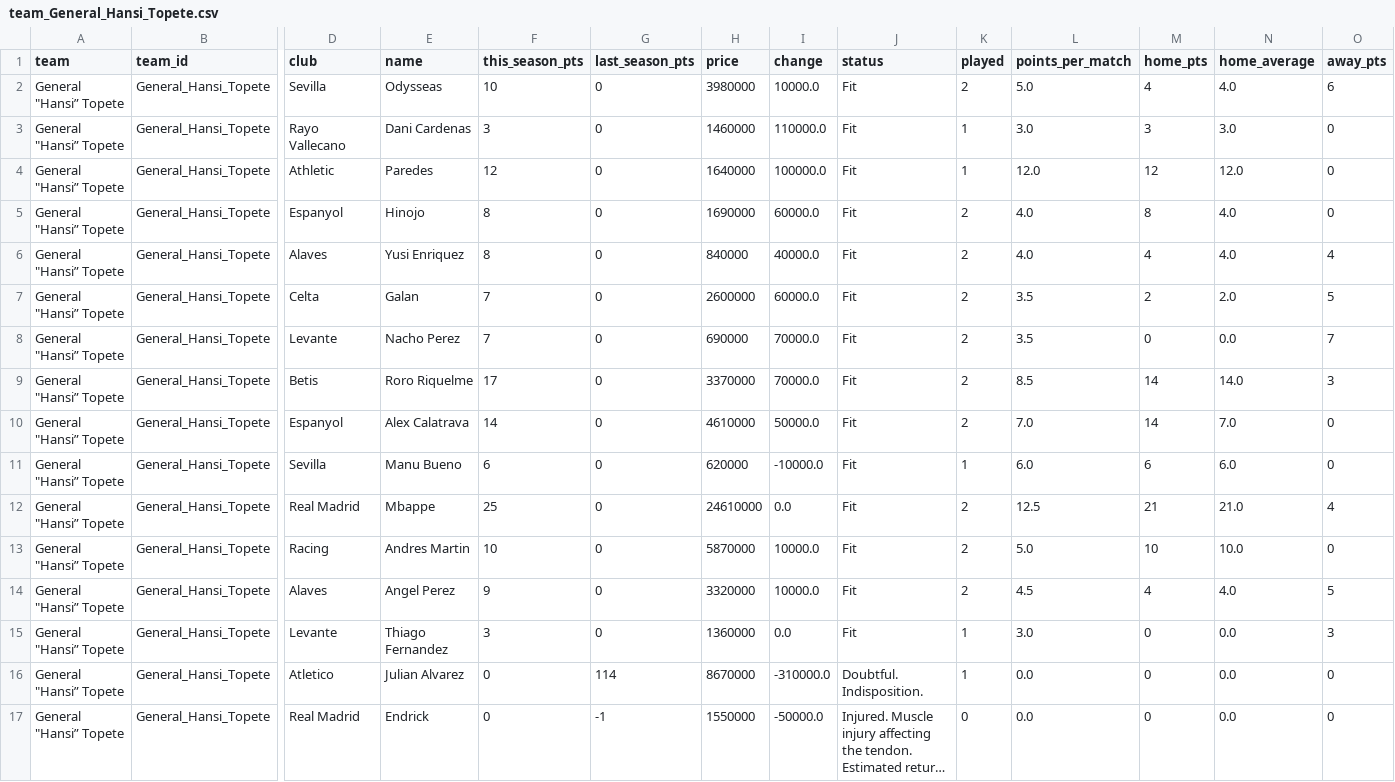
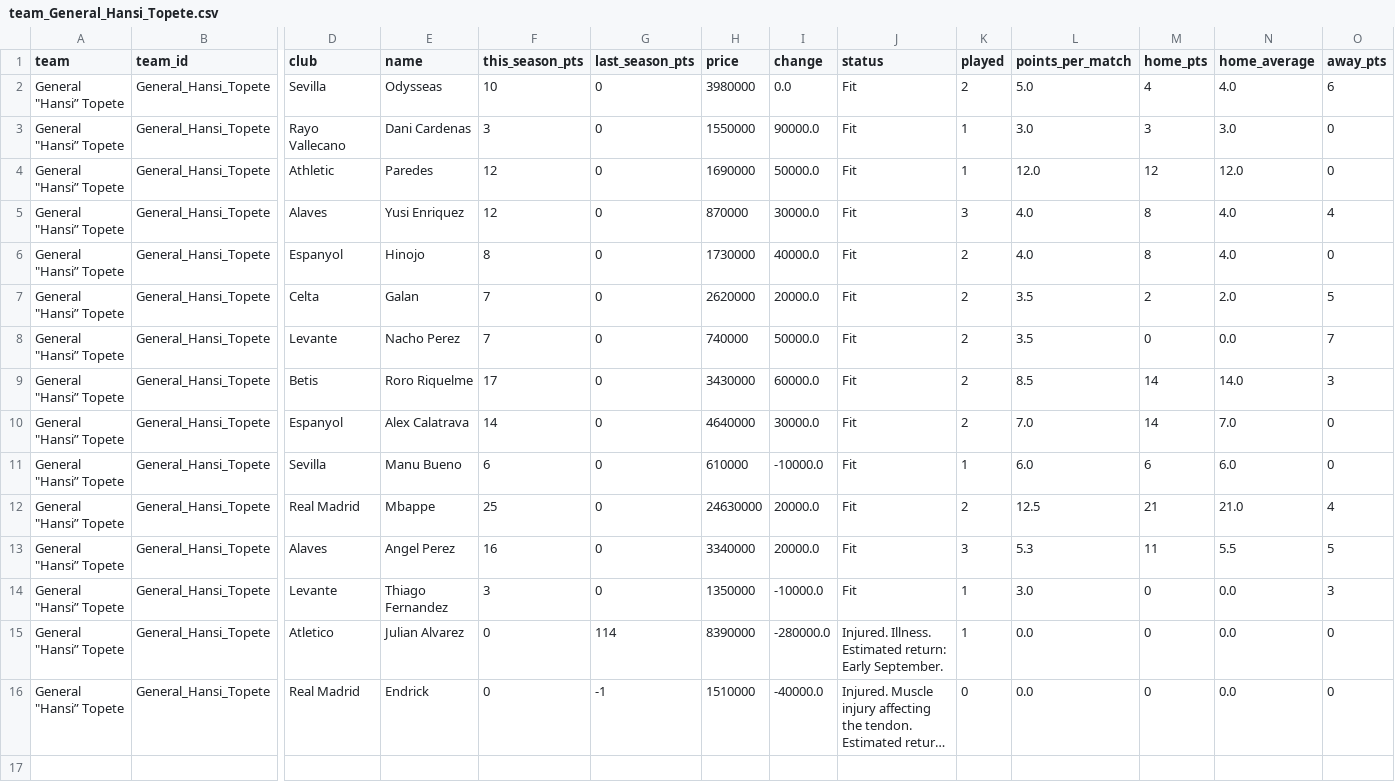
Before and after one commit to nilcrespo/BiwengerBot, a CSV file: csvs/teams/team_General_Hansi_Topete.csv, drawn as a sheet; only a part is shown, gaps mark what is left out; long unchanged cells end in …; removed rows and columns are numbered as before the commit, all else as after; rows hold the shown columns only; the diff names each change by its address in the sheet, - before the commit and + after, or states it on an @@ line.

```diff
--- a/csvs/teams/team_General_Hansi_Topete.csv
+++ b/csvs/teams/team_General_Hansi_Topete.csv
-I2 (change): 10000.0
+I2 (change): 0.0
-H3 (price): 1460000
+H3 (price): 1550000
-I3 (change): 110000.0
+I3 (change): 90000.0
-H4 (price): 1640000
+H4 (price): 1690000
-I4 (change): 100000.0
+I4 (change): 50000.0
+row 5: General "Hansi” Topete | General_Hansi_Topete | Alaves | Yusi Enriquez | 12 | 0 | 870000 | 30000.0 | Fit | 3 | 4.0 | 8 | 4.0 | 4
-H6 (price): 1690000
+H6 (price): 1730000
-I6 (change): 60000.0
+I6 (change): 40000.0
-row 6: General "Hansi” Topete | General_Hansi_Topete | Alaves | Yusi Enriquez | 8 | 0 | 840000 | 40000.0 | Fit | 2 | 4.0 | 4 | 4.0 | 4
-H7 (price): 2600000
+H7 (price): 2620000
-I7 (change): 60000.0
+I7 (change): 20000.0
-H8 (price): 690000
+H8 (price): 740000
-I8 (change): 70000.0
+I8 (change): 50000.0
-H9 (price): 3370000
+H9 (price): 3430000
-I9 (change): 70000.0
+I9 (change): 60000.0
-H10 (price): 4610000
+H10 (price): 4640000
-I10 (change): 50000.0
+I10 (change): 30000.0
-H11 (price): 620000
+H11 (price): 610000
-H12 (price): 24610000
+H12 (price): 24630000
-I12 (change): 0.0
+I12 (change): 20000.0
-row 13: General "Hansi” Topete | General_Hansi_Topete | Racing | Andres Martin | 10 | 0 | 5870000 | 10000.0 | Fit | 2 | 5.0 | 10 | 10.0 | 0
-F13 (this_season_pts): 9
+F13 (this_season_pts): 16
-H13 (price): 3320000
+H13 (price): 3340000
-I13 (change): 10000.0
+I13 (change): 20000.0
-K13 (played): 2
+K13 (played): 3
-L13 (points_per_match): 4.5
+L13 (points_per_match): 5.3
-M13 (home_pts): 4
+M13 (home_pts): 11
-N13 (home_average): 4.0
+N13 (home_average): 5.5
-H14 (price): 1360000
+H14 (price): 1350000
-I14 (change): 0.0
+I14 (change): -10000.0
-H15 (price): 8670000
+H15 (price): 8390000
-I15 (change): -310000.0
+I15 (change): -280000.0
-J15 (status): Doubtful. Indisposition.
+J15 (status): Injured. Illness. Estimated return: Early September.
-H16 (price): 1550000
+H16 (price): 1510000
-I16 (change): -50000.0
+I16 (change): -40000.0
```
Also changed, not shown: csvs/others/market_bid_history_log.csv, csvs/others/market_bids.csv, 15 other files.
